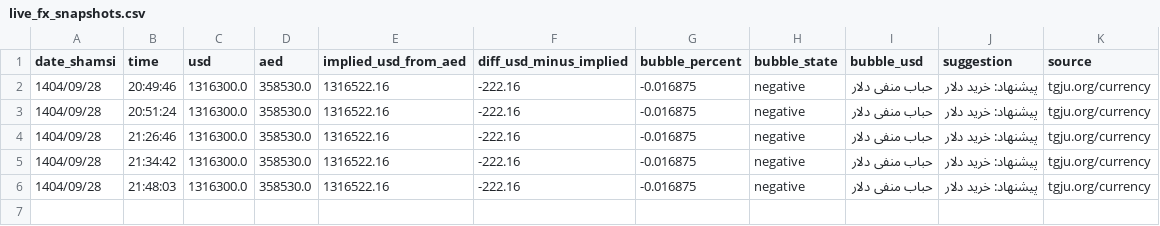
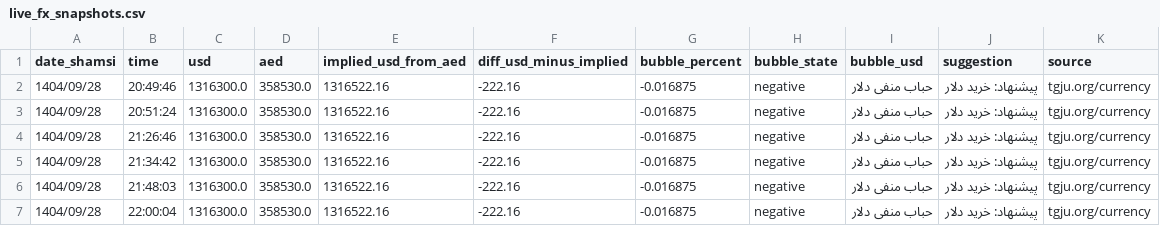
Before and after one commit to yavarka91-a11y/tgju-bubble-bot, a CSV file: live_fx_snapshots.csv, drawn as a sheet.

```diff
--- a/live_fx_snapshots.csv
+++ b/live_fx_snapshots.csv
@@ -6 +6,2 @@
 1404/09/28,21:48:03,1316300.0,358530.0,1316522.16,-222.16,-0.016875,negative,حباب منفی دلار,پیشنهاد: خرید دلار,tgju.org/currency
+1404/09/28,22:00:04,1316300.0,358530.0,1316522.16,-222.16,-0.016875,negative,حباب منفی دلار,پیشنهاد: خرید دلار,tgju.org/currency
```
Also changed, not shown: 1 other file.
